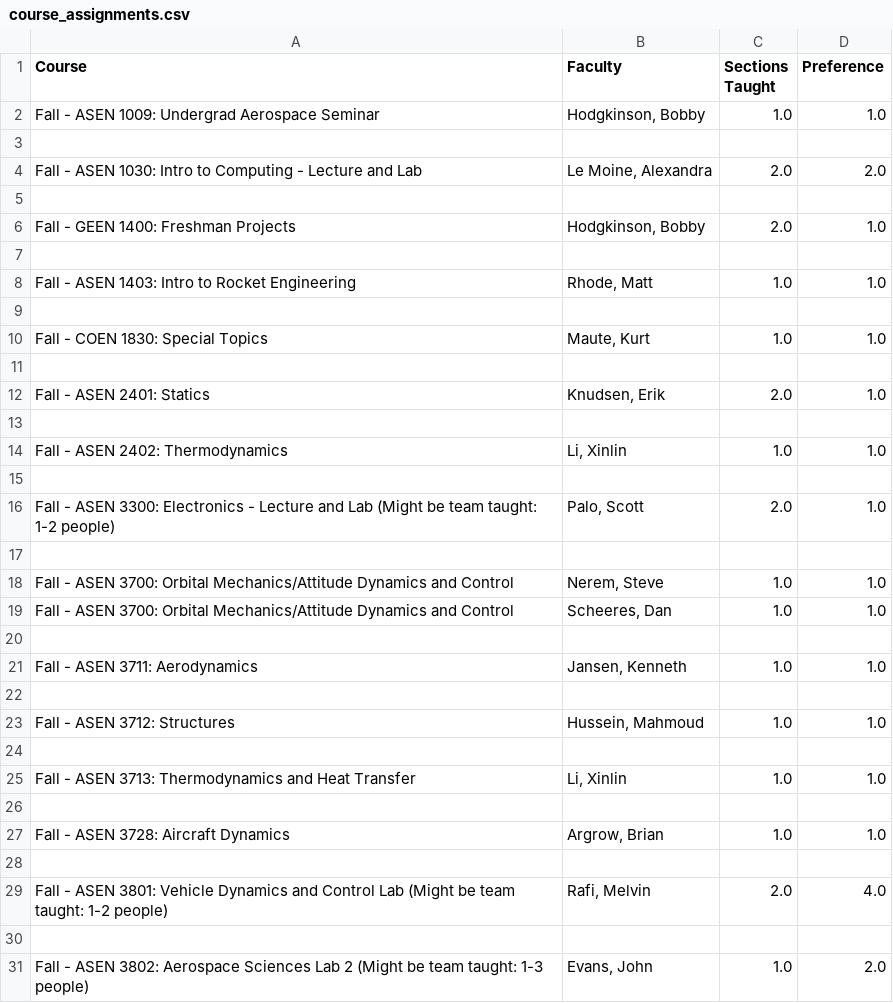
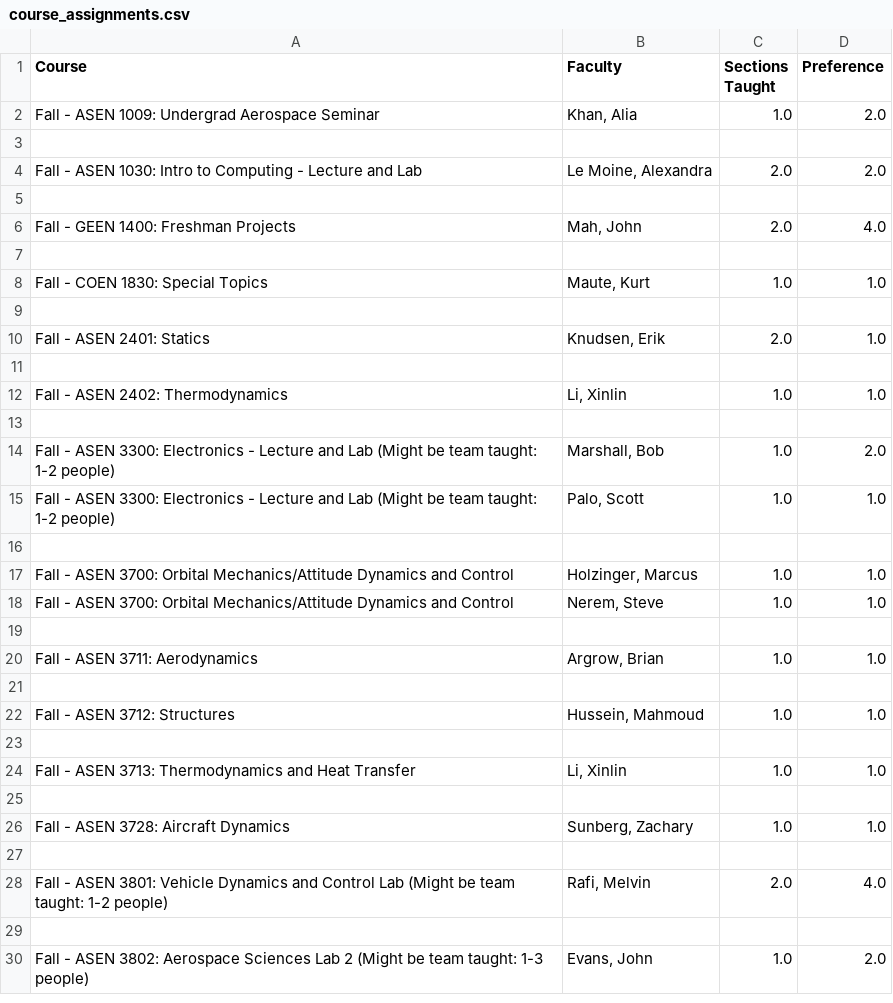
Before and after one commit to nolans12/Faculty-Course-Optimization, a CSV file: outputs/course_assignments.csv, drawn as a sheet; only a part is shown; the diff covers the shown part only.

```diff
--- a/outputs/course_assignments.csv
+++ b/outputs/course_assignments.csv
@@ -1,3 +1,3 @@
 Course,Faculty,Sections Taught,Preference
-Fall - ASEN 1009: Undergrad Aerospace Seminar,"Hodgkinson, Bobby",1.0,1.0
+Fall - ASEN 1009: Undergrad Aerospace Seminar,"Khan, Alia",1.0,2.0
 ,,,
@@ -5,5 +5,3 @@ Fall - ASEN 1030: Intro to Computing - Lecture and Lab,"Le Moine, Alexandra",2.0
 ,,,
-Fall - GEEN 1400: Freshman Projects,"Hodgkinson, Bobby",2.0,1.0
-,,,
-Fall - ASEN 1403: Intro to Rocket Engineering,"Rhode, Matt",1.0,1.0
+Fall - GEEN 1400: Freshman Projects,"Mah, John",2.0,4.0
 ,,,
@@ -15,8 +13,9 @@ Fall - ASEN 2402: Thermodynamics,"Li, Xinlin",1.0,1.0
 ,,,
-Fall - ASEN 3300: Electronics - Lecture and Lab (Might be team taught: 1-2 people),"Palo, Scott",2.0,1.0
+Fall - ASEN 3300: Electronics - Lecture and Lab (Might be team taught: 1-2 people),"Marshall, Bob",1.0,2.0
+Fall - ASEN 3300: Electronics - Lecture and Lab (Might be team taught: 1-2 people),"Palo, Scott",1.0,1.0
 ,,,
+Fall - ASEN 3700: Orbital Mechanics/Attitude Dynamics and Control,"Holzinger, Marcus",1.0,1.0
 Fall - ASEN 3700: Orbital Mechanics/Attitude Dynamics and Control,"Nerem, Steve",1.0,1.0
-Fall - ASEN 3700: Orbital Mechanics/Attitude Dynamics and Control,"Scheeres, Dan",1.0,1.0
 ,,,
-Fall - ASEN 3711: Aerodynamics,"Jansen, Kenneth",1.0,1.0
+Fall - ASEN 3711: Aerodynamics,"Argrow, Brian",1.0,1.0
 ,,,
@@ -26,3 +25,3 @@ Fall - ASEN 3713: Thermodynamics and Heat Transfer,"Li, Xinlin",1.0,1.0
 ,,,
-Fall - ASEN 3728: Aircraft Dynamics,"Argrow, Brian",1.0,1.0
+Fall - ASEN 3728: Aircraft Dynamics,"Sunberg, Zachary",1.0,1.0
 ,,,
```
Also changed, not shown: 15 added rows, 2 removed rows and 19 edited cells elsewhere in this file, inputs/Tenure Survey.csv, outputs/faculty_preferences.csv, 6 other files.
